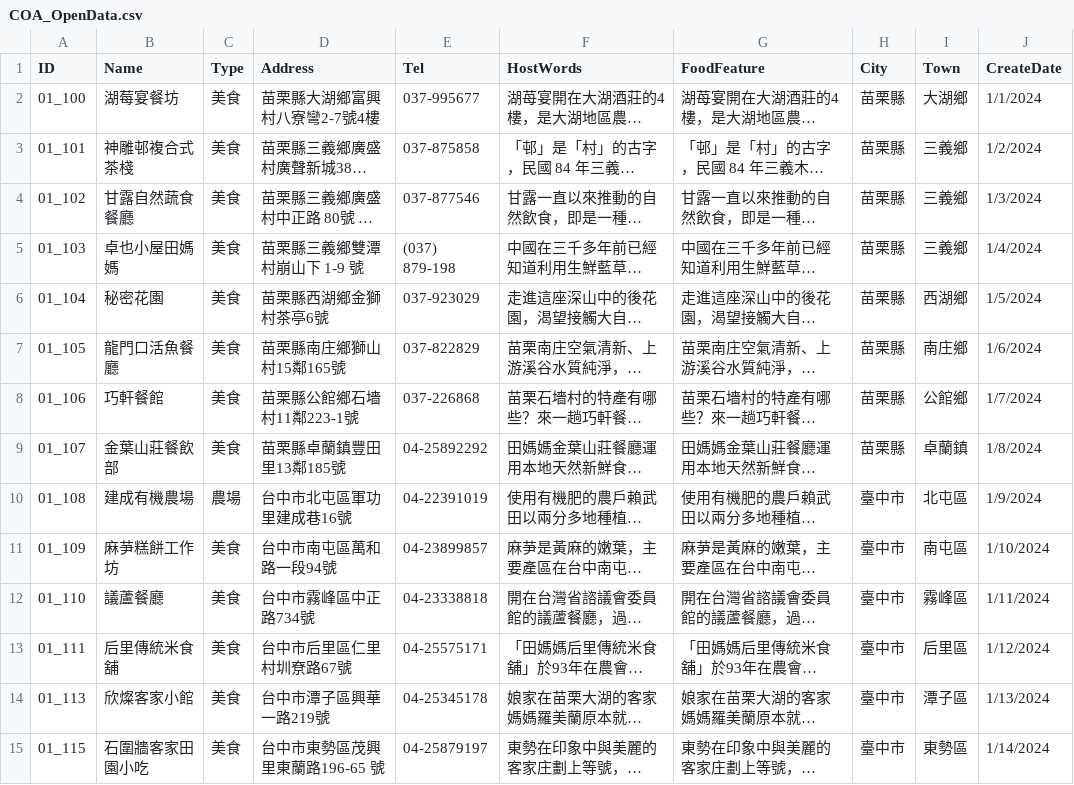
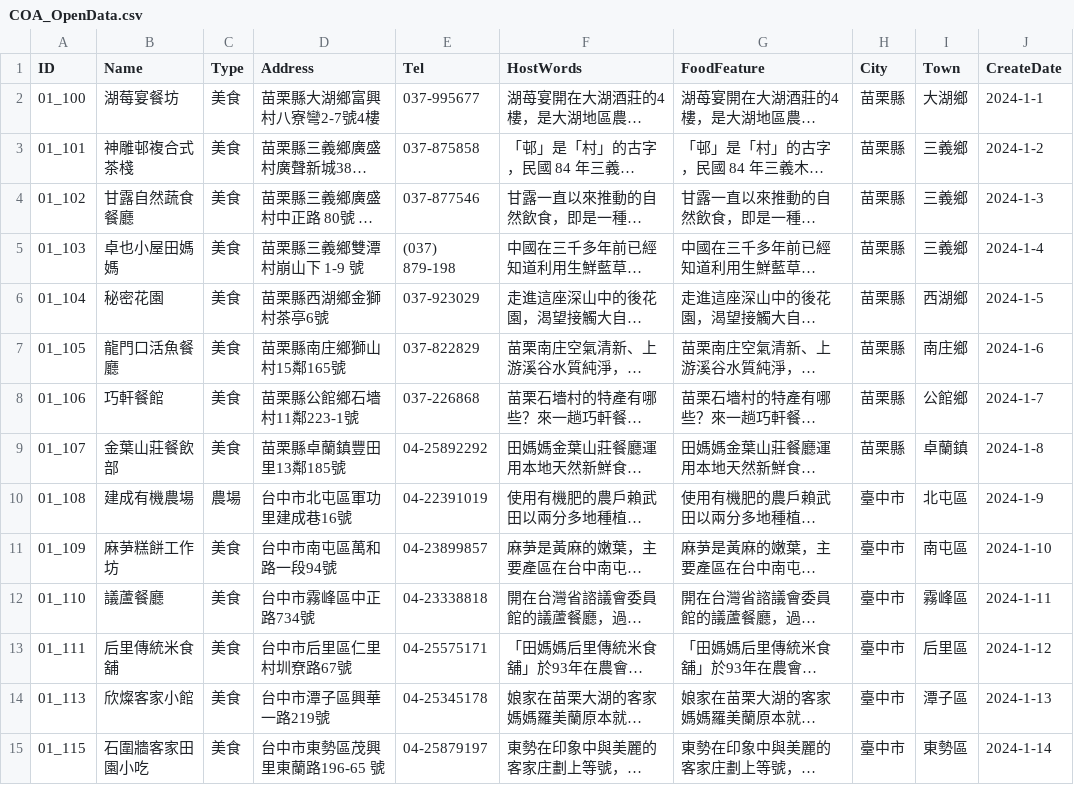
Before and after one commit to IcensRAGHomework/rag3-PingHungC, a CSV file: COA_OpenData.csv, drawn as a sheet; only a part is shown; long unchanged cells end in …; the diff covers the shown part only; the diff names each change by its address in the sheet, - before the commit and + after, or states it on an @@ line.

```diff
--- a/COA_OpenData.csv
+++ b/COA_OpenData.csv
-J2 (CreateDate): 1/1/2024
+J2 (CreateDate): 2024-1-1
-J3 (CreateDate): 1/2/2024
+J3 (CreateDate): 2024-1-2
-J4 (CreateDate): 1/3/2024
+J4 (CreateDate): 2024-1-3
-J5 (CreateDate): 1/4/2024
+J5 (CreateDate): 2024-1-4
-J6 (CreateDate): 1/5/2024
+J6 (CreateDate): 2024-1-5
-J7 (CreateDate): 1/6/2024
+J7 (CreateDate): 2024-1-6
-J8 (CreateDate): 1/7/2024
+J8 (CreateDate): 2024-1-7
-J9 (CreateDate): 1/8/2024
+J9 (CreateDate): 2024-1-8
-J10 (CreateDate): 1/9/2024
+J10 (CreateDate): 2024-1-9
-J11 (CreateDate): 1/10/2024
+J11 (CreateDate): 2024-1-10
-J12 (CreateDate): 1/11/2024
+J12 (CreateDate): 2024-1-11
-J13 (CreateDate): 1/12/2024
+J13 (CreateDate): 2024-1-12
-J14 (CreateDate): 1/13/2024
+J14 (CreateDate): 2024-1-13
-J15 (CreateDate): 1/14/2024
+J15 (CreateDate): 2024-1-14
```
Also changed, not shown: 128 edited cells elsewhere in this file, 2 other files.
